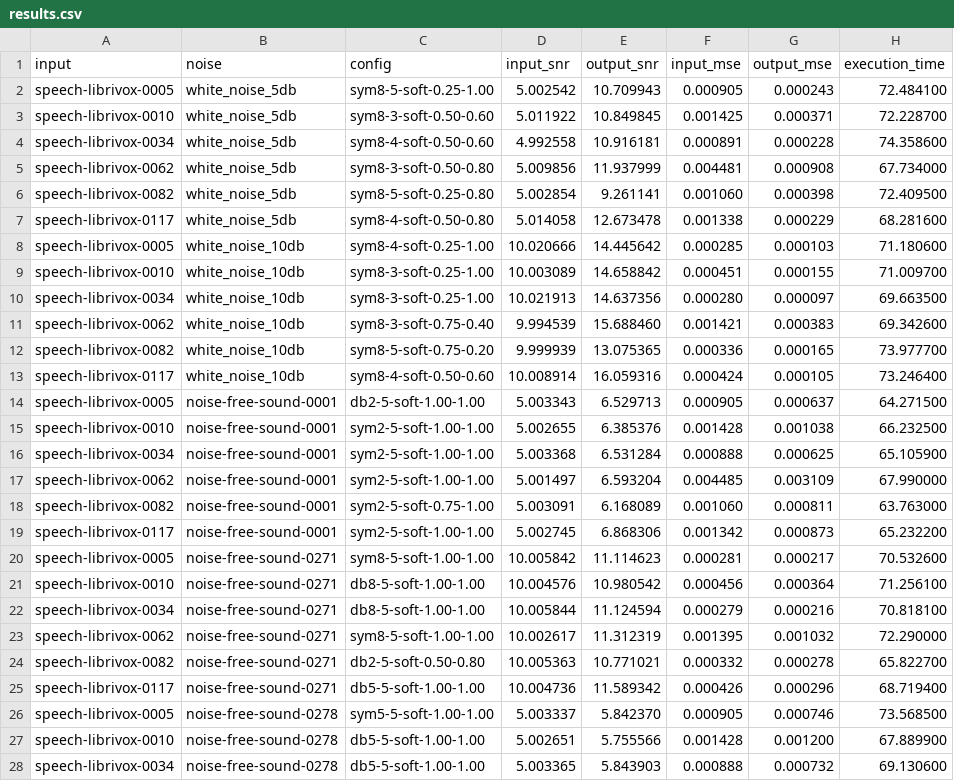
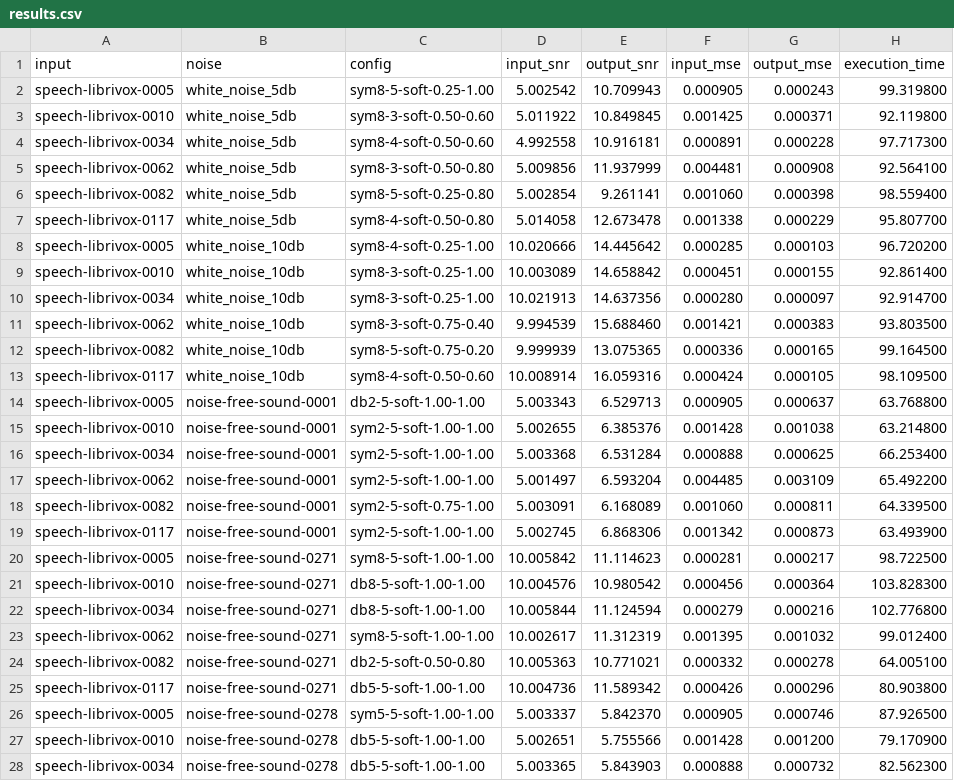
Before and after one commit to andrepelz/wavelets-C-tcc, a CSV file: results.csv, drawn as a sheet; only a part is shown; the diff covers the shown part only; the diff names each change by its address in the sheet, - before the commit and + after, or states it on an @@ line.

```diff
--- a/results.csv
+++ b/results.csv
-H2 (execution_time): 72.484100
+H2 (execution_time): 99.319800
-H3 (execution_time): 72.228700
+H3 (execution_time): 92.119800
-H4 (execution_time): 74.358600
+H4 (execution_time): 97.717300
-H5 (execution_time): 67.734000
+H5 (execution_time): 92.564100
-H6 (execution_time): 72.409500
+H6 (execution_time): 98.559400
-H7 (execution_time): 68.281600
+H7 (execution_time): 95.807700
-H8 (execution_time): 71.180600
+H8 (execution_time): 96.720200
-H9 (execution_time): 71.009700
+H9 (execution_time): 92.861400
-H10 (execution_time): 69.663500
+H10 (execution_time): 92.914700
-H11 (execution_time): 69.342600
+H11 (execution_time): 93.803500
-H12 (execution_time): 73.977700
+H12 (execution_time): 99.164500
-H13 (execution_time): 73.246400
+H13 (execution_time): 98.109500
-H14 (execution_time): 64.271500
+H14 (execution_time): 63.768800
-H15 (execution_time): 66.232500
+H15 (execution_time): 63.214800
-H16 (execution_time): 65.105900
+H16 (execution_time): 66.253400
-H17 (execution_time): 67.990000
+H17 (execution_time): 65.492200
-H18 (execution_time): 63.763000
+H18 (execution_time): 64.339500
-H19 (execution_time): 65.232200
+H19 (execution_time): 63.493900
-H20 (execution_time): 70.532600
+H20 (execution_time): 98.722500
-H21 (execution_time): 71.256100
+H21 (execution_time): 103.828300
-H22 (execution_time): 70.818100
+H22 (execution_time): 102.776800
-H23 (execution_time): 72.290000
+H23 (execution_time): 99.012400
-H24 (execution_time): 65.822700
+H24 (execution_time): 64.005100
-H25 (execution_time): 68.719400
+H25 (execution_time): 80.903800
-H26 (execution_time): 73.568500
+H26 (execution_time): 87.926500
-H27 (execution_time): 67.889900
+H27 (execution_time): 79.170900
-H28 (execution_time): 69.130600
+H28 (execution_time): 82.562300
```
Also changed, not shown: 9 edited cells elsewhere in this file, 1 other file.
